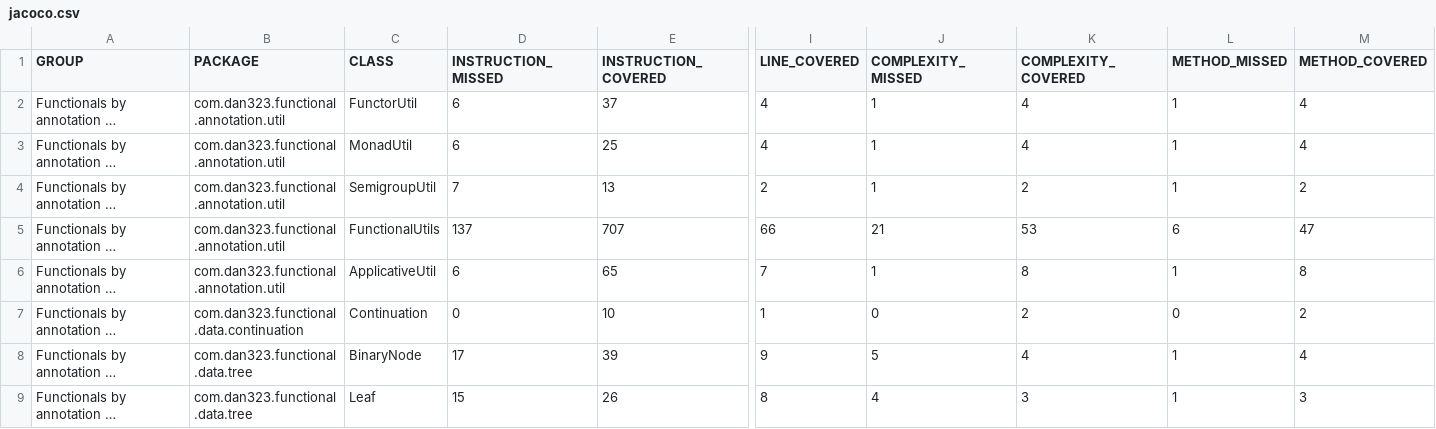
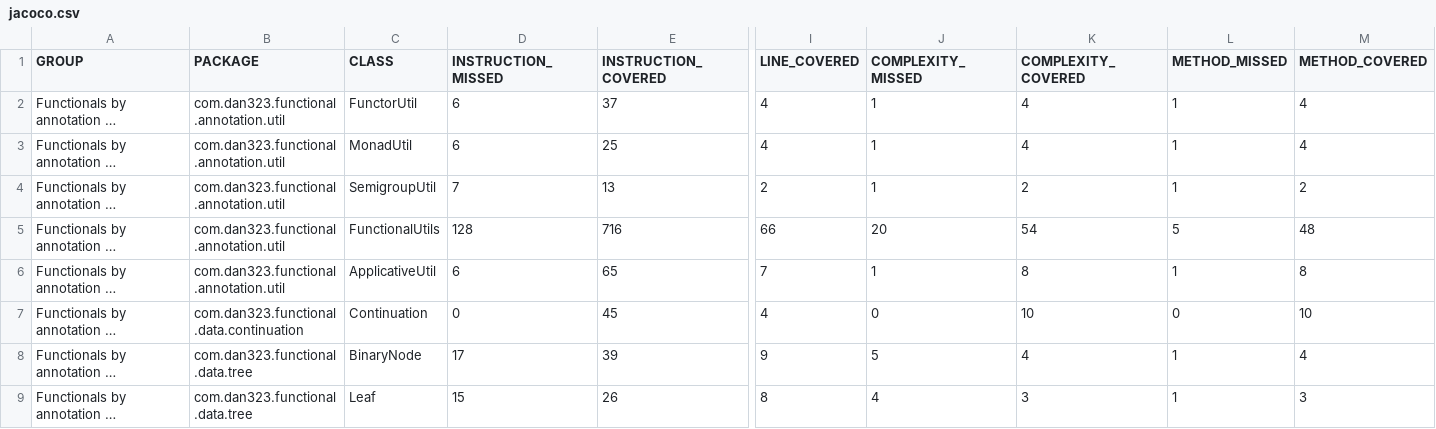
Before and after one commit to dan323/functional-by-annotations, a CSV file: jacoco-aggregate/jacoco.csv, drawn as a sheet; only a part is shown, gaps mark what is left out; long unchanged cells end in …; the diff names each change by its address in the sheet, - before the commit and + after, or states it on an @@ line.

```diff
--- a/jacoco-aggregate/jacoco.csv
+++ b/jacoco-aggregate/jacoco.csv
-D5 (INSTRUCTION_MISSED): 137
+D5 (INSTRUCTION_MISSED): 128
-E5 (INSTRUCTION_COVERED): 707
+E5 (INSTRUCTION_COVERED): 716
-J5 (COMPLEXITY_MISSED): 21
+J5 (COMPLEXITY_MISSED): 20
-K5 (COMPLEXITY_COVERED): 53
+K5 (COMPLEXITY_COVERED): 54
-L5 (METHOD_MISSED): 6
+L5 (METHOD_MISSED): 5
-M5 (METHOD_COVERED): 47
+M5 (METHOD_COVERED): 48
-E7 (INSTRUCTION_COVERED): 10
+E7 (INSTRUCTION_COVERED): 45
-I7 (LINE_COVERED): 1
+I7 (LINE_COVERED): 4
-K7 (COMPLEXITY_COVERED): 2
+K7 (COMPLEXITY_COVERED): 10
-M7 (METHOD_COVERED): 2
+M7 (METHOD_COVERED): 10
```
Also changed, not shown: 13 other files.
